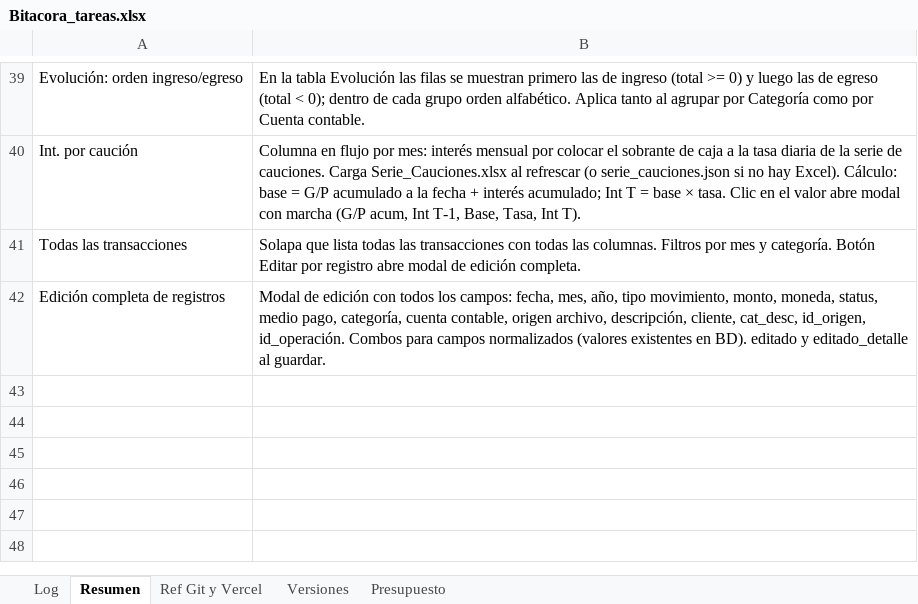
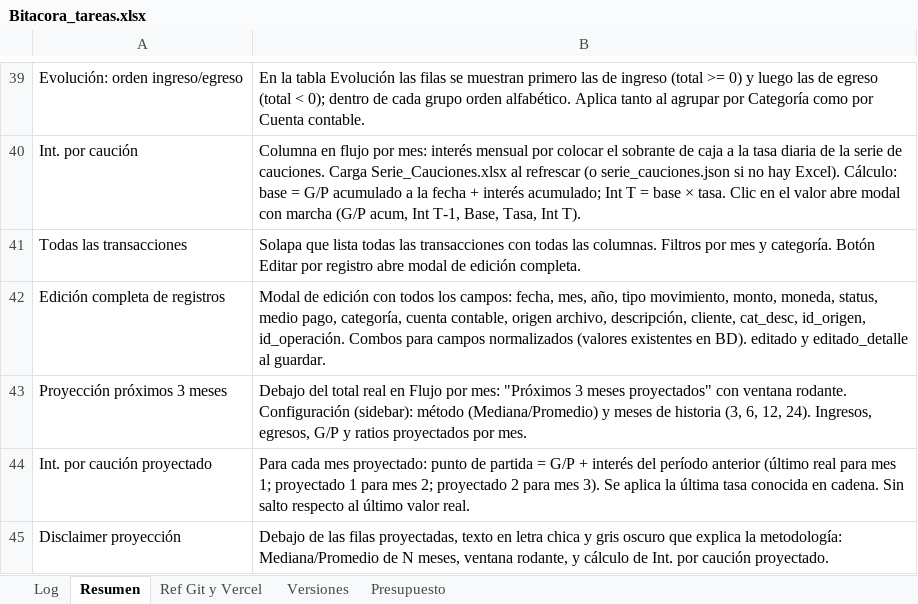
Before and after one commit to lucasbustosmartin-coder/fornitalia, an Excel workbook: Bitacora_tareas.xlsx, sheet Resumen, drawn as a sheet; only a part is shown, gaps mark what is left out; values as stored, in another font and other column widths than the file's, no borders; the diff names each change by its address in the sheet, - before the commit and + after, or states it on an @@ line.

```diff
--- a/Bitacora_tareas.xlsx (sheet Resumen)
+++ b/Bitacora_tareas.xlsx (sheet Resumen)
+row 43: Proyección próximos 3 meses | Debajo del total real en Flujo por mes: "Próximos 3 meses proyectados" con ventana rodante. Configuración (sidebar): método (Mediana/Promedio) y meses de historia (3, 6, 12, 24). Ingresos, egresos, G/P y ratios proyectados por mes.
+row 44: Int. por caución proyectado | Para cada mes proyectado: punto de partida = G/P + interés del período anterior (último real para mes 1; proyectado 1 para mes 2; proyectado 2 para mes 3). Se aplica la última tasa conocida en cadena. Sin salto respecto al último valor real.
+row 45: Disclaimer proyección | Debajo de las filas proyectadas, texto en letra chica y gris oscuro que explica la metodología: Mediana/Promedio de N meses, ventana rodante, y cálculo de Int. por caución proyectado.
```
Also changed, not shown: sheet Log, sheet Versiones, 2 other files.
